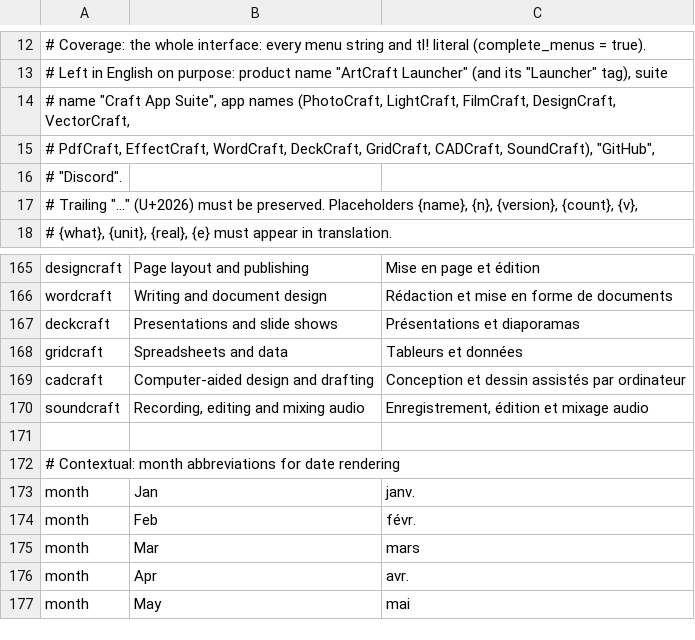
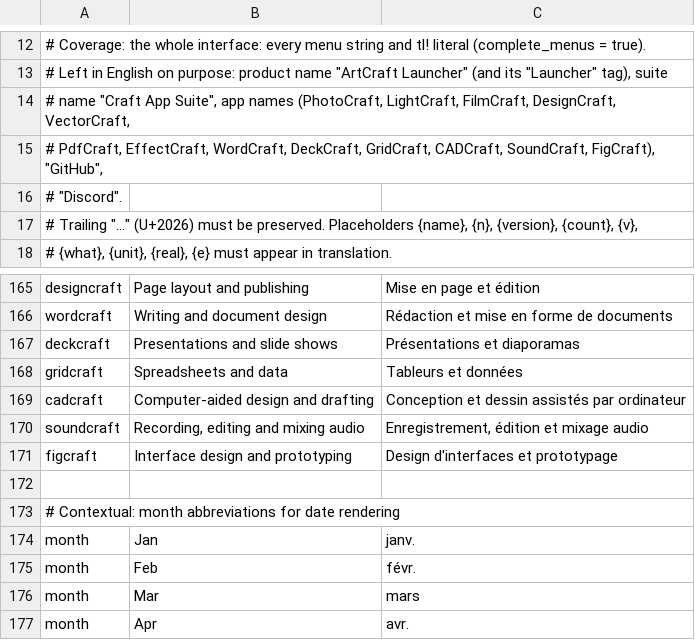
Before and after one commit to 00xJS/craft-launcher, a TSV file: crates/ui-egui/src/i18n/fr.tsv, drawn as a sheet; only a part is shown, gaps mark what is left out; the shorter side is filled out with more unchanged rows.

```diff
--- a/crates/ui-egui/src/i18n/fr.tsv
+++ b/crates/ui-egui/src/i18n/fr.tsv
@@ -14,3 +14,3 @@
 # name "Craft App Suite", app names (PhotoCraft, LightCraft, FilmCraft, DesignCraft, VectorCraft,
-# PdfCraft, EffectCraft, WordCraft, DeckCraft, GridCraft, CADCraft, SoundCraft), "GitHub",
+# PdfCraft, EffectCraft, WordCraft, DeckCraft, GridCraft, CADCraft, SoundCraft, FigCraft), "GitHub",
 # "Discord".
@@ -170,2 +170,3 @@ cadcraft	Computer-aided design and drafting	Conception et dessin assistés par o
 soundcraft	Recording, editing and mixing audio	Enregistrement, édition et mixage audio
+figcraft	Interface design and prototyping	Design d'interfaces et prototypage
 
```
Also changed, not shown: crates/ui-egui/src/i18n/es.tsv, crates/ui-egui/src/i18n/hu.tsv, 24 other files.
